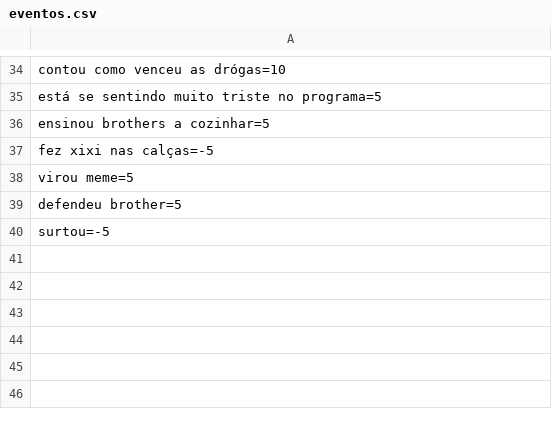
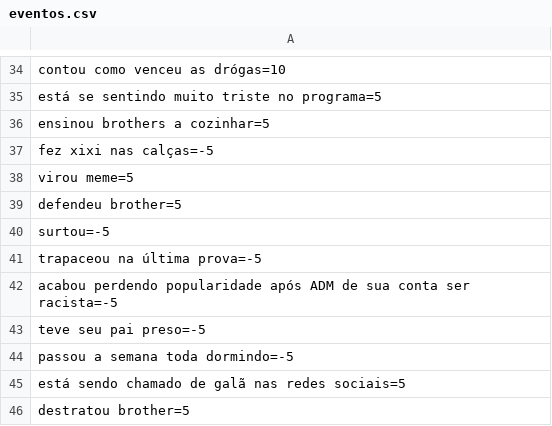
Before and after one commit to jessecarvalho/BBB-Game-Boninho-SImulator, a CSV file: data/csvFiles/eventos.csv, drawn as a sheet; only a part is shown, gaps mark what is left out; the diff names each change by its address in the sheet, - before the commit and + after, or states it on an @@ line.

```diff
--- a/data/csvFiles/eventos.csv
+++ b/data/csvFiles/eventos.csv
+row 41: trapaceou na última prova=-5
+row 42: acabou perdendo popularidade após ADM de sua conta ser racista=-5
+row 43: teve seu pai preso=-5
+row 44: passou a semana toda dormindo=-5
+row 45: está sendo chamado de galã nas redes sociais=5
+row 46: destratou brother=5
```
Also changed, not shown: data/csvFiles/nomesMasc.csv, 10 other files.
